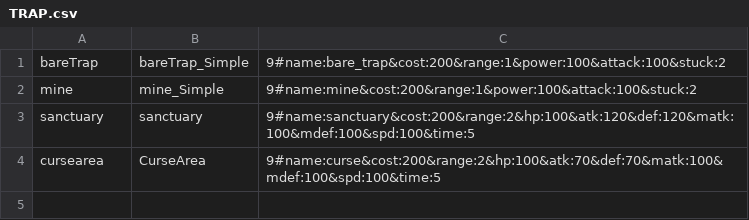
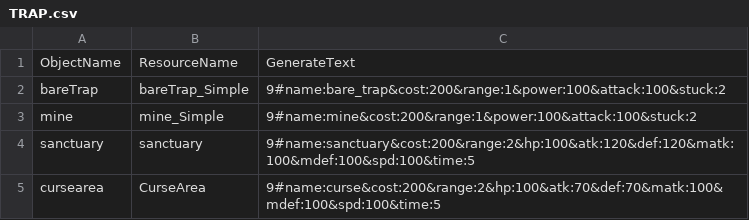
Before and after one commit to NortonGitHub/Creation_of_dungeon, a CSV file: CreationOfDungeon_master/csv/Edit/TRAP.csv, drawn as a sheet.

```diff
--- a/CreationOfDungeon_master/csv/Edit/TRAP.csv
+++ b/CreationOfDungeon_master/csv/Edit/TRAP.csv
@@ -1 +1,2 @@
+ObjectName,ResourceName,GenerateText
 bareTrap,bareTrap_Simple,9#name:bare_trap&cost:200&range:1&power:100&attack:100&stuck:2
```
Also changed, not shown: 6 other files.
